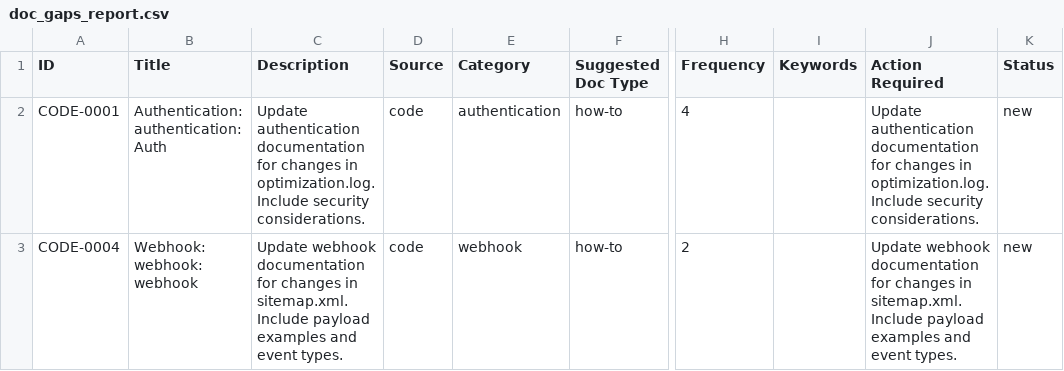
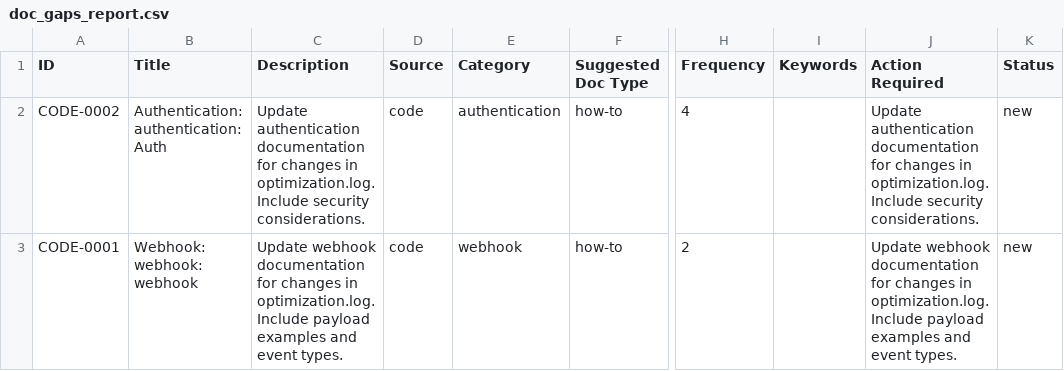
Before and after one commit to YevheniiaDolska/automated-docs-pipeline, a CSV file: reports/doc_gaps_report.csv, drawn as a sheet; only a part is shown, gaps mark what is left out; the diff names each change by its address in the sheet, - before the commit and + after, or states it on an @@ line.

```diff
--- a/reports/doc_gaps_report.csv
+++ b/reports/doc_gaps_report.csv
-A2 (ID): CODE-0001
+A2 (ID): CODE-0002
-A3 (ID): CODE-0004
+A3 (ID): CODE-0001
-C3 (Description): …changes in sitemap.xml. Include payload…
+C3 (Description): …changes in optimization.log. Include payload…
-J3 (Action Required): …changes in sitemap.xml. Include payload…
+J3 (Action Required): …changes in optimization.log. Include payload…
```
Also changed, not shown: 1 other file.
